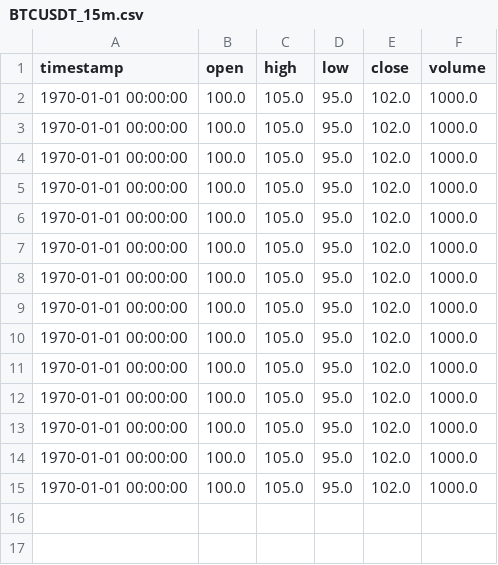
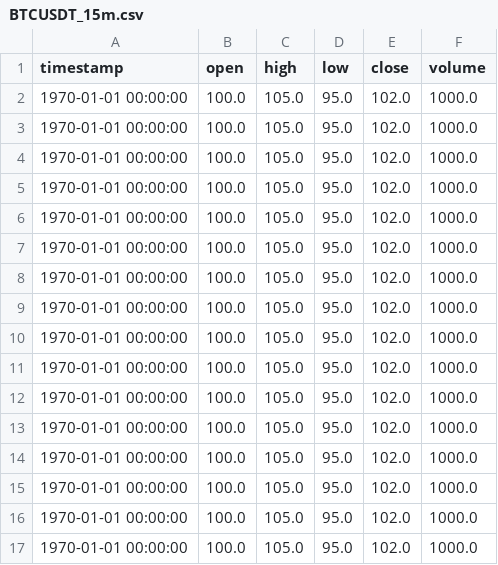
Before and after one commit to ahmetonurof-lab/nexus-mcp, a CSV file: output/live_ohlc/BTCUSDT_15m.csv, drawn as a sheet.

```diff
--- a/output/live_ohlc/BTCUSDT_15m.csv
+++ b/output/live_ohlc/BTCUSDT_15m.csv
@@ -15 +15,3 @@
 1970-01-01 00:00:00,100.0,105.0,95.0,102.0,1000.0
+1970-01-01 00:00:00,100.0,105.0,95.0,102.0,1000.0
+1970-01-01 00:00:00,100.0,105.0,95.0,102.0,1000.0
```
Also changed, not shown: output/summary/summary_2026-06-14.csv, 4 other files.
